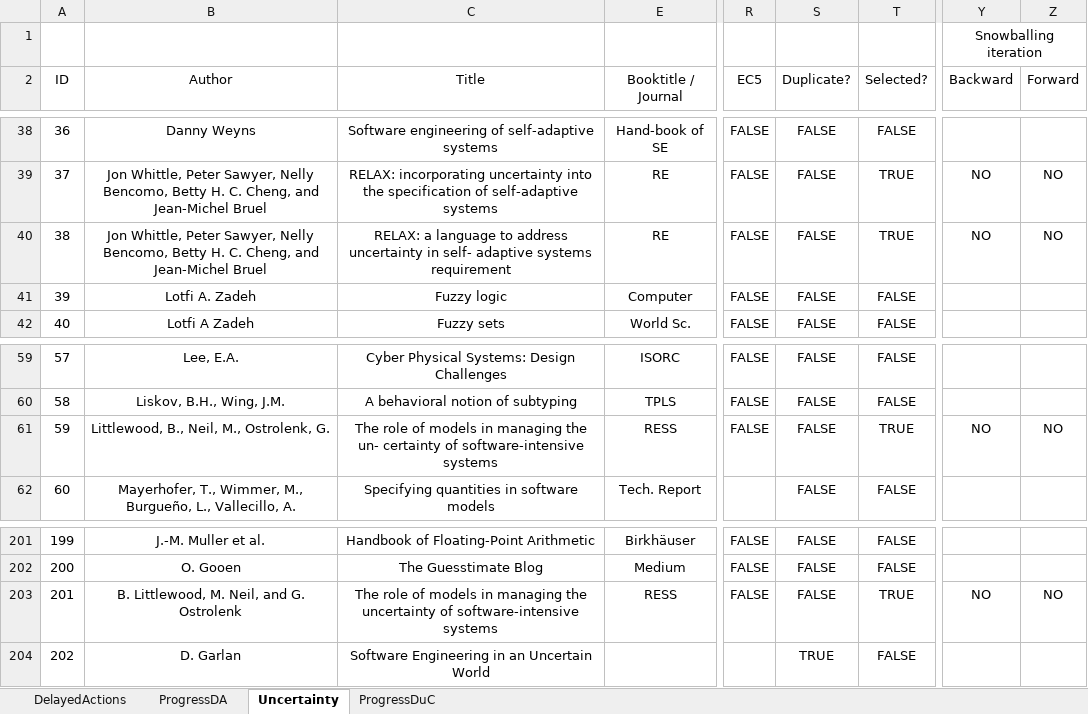
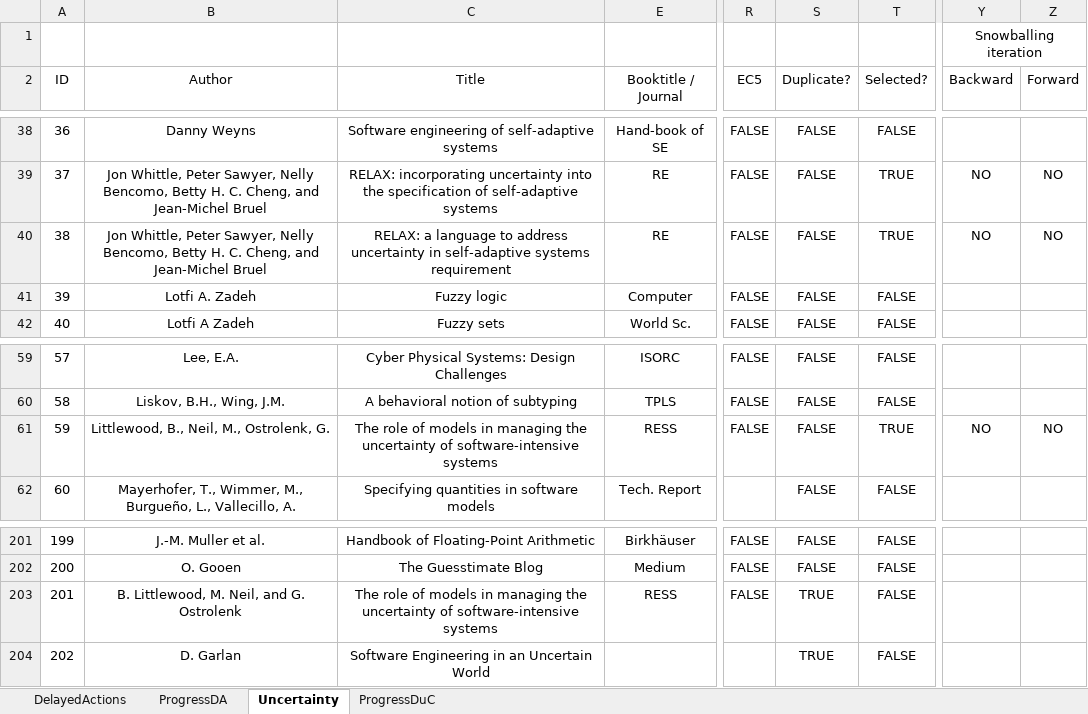
Before and after one commit to lmouline/thesis, an Excel workbook: sota/src/data.xlsx, sheet Uncertainty, drawn as a sheet; only a part is shown, gaps mark what is left out; values as stored, in another font and other column widths than the file's, no borders; conditional formats not drawn; the diff names each change by its address in the sheet, - before the commit and + after, or states it on an @@ line.

Commit message:
sota

```diff
--- a/sota/src/data.xlsx (sheet Uncertainty)
+++ b/sota/src/data.xlsx (sheet Uncertainty)
-C40 (Title): …uncertainty in self- adaptive systems requirement
+C40 (Title): …uncertainty in self-adaptive systems requirement
-C61 (Title): …managing the un- certainty of software-intensive…
+C61 (Title): …managing the uncertainty of software-intensive…
-S203 (Duplicate?): FALSE
+S203 (Duplicate?): TRUE
-T203 (Selected?): TRUE
+T203 (Selected?): FALSE
-Y203 (Backward): NO
+Y203 (Backward): (empty)
-Z203 (Forward): NO
+Z203 (Forward): (empty)
```
Also changed, not shown: sheet ProgressDuC, hidden cells.
